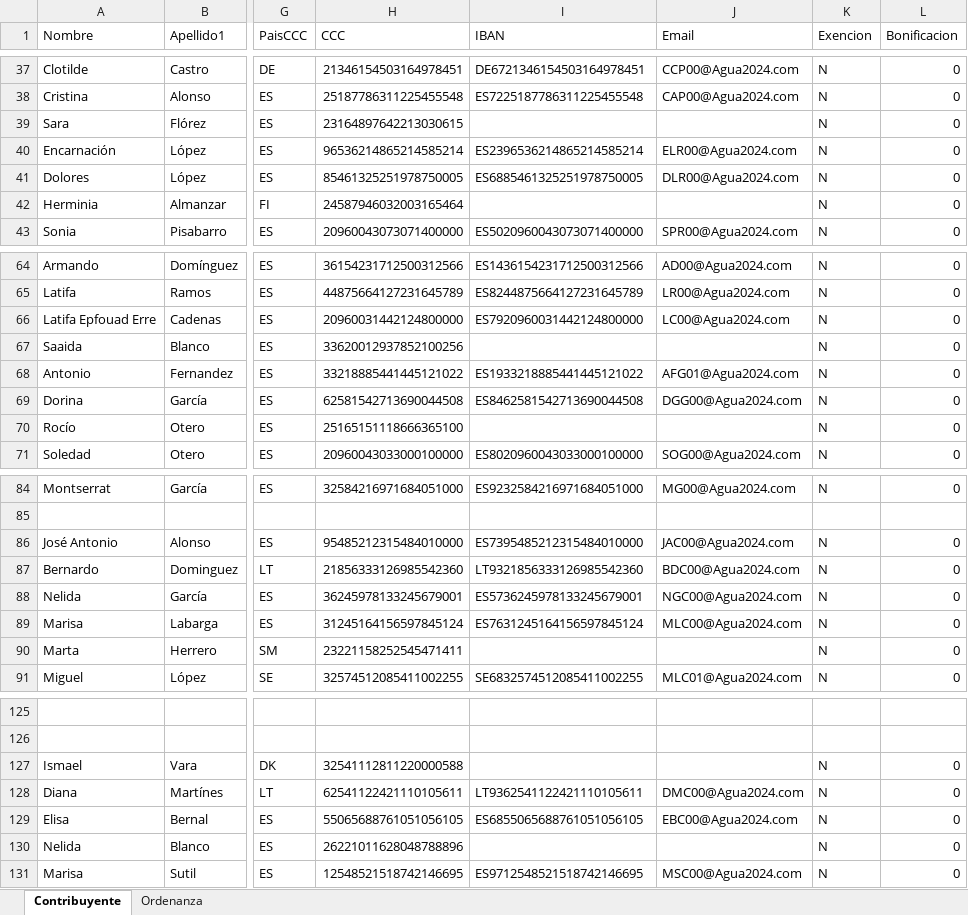
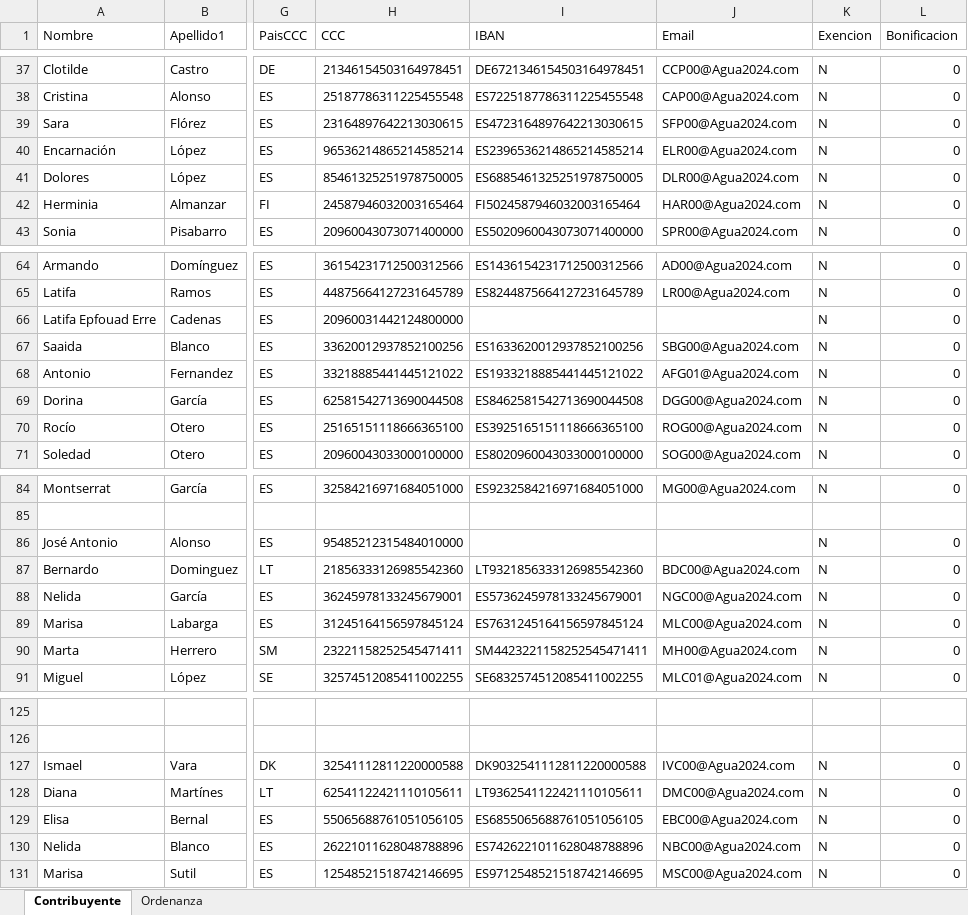
Before and after one commit to MiguelAPL-07/SIS2-PracticaTasasMunicipales, an Excel workbook: src/resources/SistemasAguaTrasEjecucion.xlsx, sheet Contribuyente, drawn as a sheet; only a part is shown, gaps mark what is left out; values as stored, in another font and other column widths than the file's, no borders; the diff covers the shown part only; the diff names each change by its address in the sheet, - before the commit and + after, or states it on an @@ line.

Commit message:
Tratamiento de fechas y correccion de errores

```diff
--- a/src/resources/SistemasAguaTrasEjecucion.xlsx (sheet Contribuyente)
+++ b/src/resources/SistemasAguaTrasEjecucion.xlsx (sheet Contribuyente)
-I39 (IBAN): (empty)
+I39 (IBAN): ES4723164897642213030615
-J39 (Email): (empty)
+J39 (Email): SFP00@Agua2024.com
-I42 (IBAN): (empty)
+I42 (IBAN): FI5024587946032003165464
-J42 (Email): (empty)
+J42 (Email): HAR00@Agua2024.com
-I66 (IBAN): ES7920960031442124800000
+I66 (IBAN): (empty)
-J66 (Email): LC00@Agua2024.com
+J66 (Email): (empty)
-I67 (IBAN): (empty)
+I67 (IBAN): ES1633620012937852100256
-J67 (Email): (empty)
+J67 (Email): SBG00@Agua2024.com
-I70 (IBAN): (empty)
+I70 (IBAN): ES3925165151118666365100
-J70 (Email): (empty)
+J70 (Email): ROG00@Agua2024.com
-I86 (IBAN): ES7395485212315484010000
+I86 (IBAN): (empty)
-J86 (Email): JAC00@Agua2024.com
+J86 (Email): (empty)
-I90 (IBAN): (empty)
+I90 (IBAN): SM4423221158252545471411
-J90 (Email): (empty)
+J90 (Email): MH00@Agua2024.com
-I127 (IBAN): (empty)
+I127 (IBAN): DK9032541112811220000588
-J127 (Email): (empty)
+J127 (Email): IVC00@Agua2024.com
-I130 (IBAN): (empty)
+I130 (IBAN): ES7426221011628048788896
-J130 (Email): (empty)
+J130 (Email): NBC00@Agua2024.com
```
Also changed, not shown: 4 edited cells elsewhere in this sheet, 4 other files.
